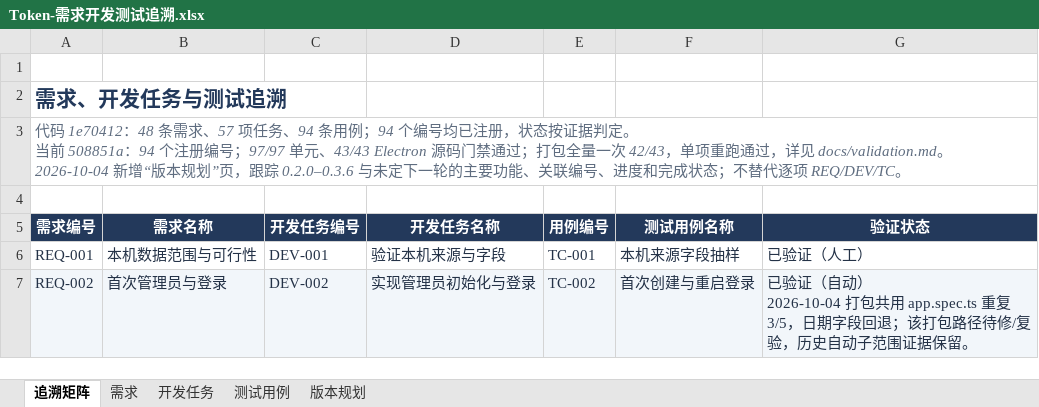
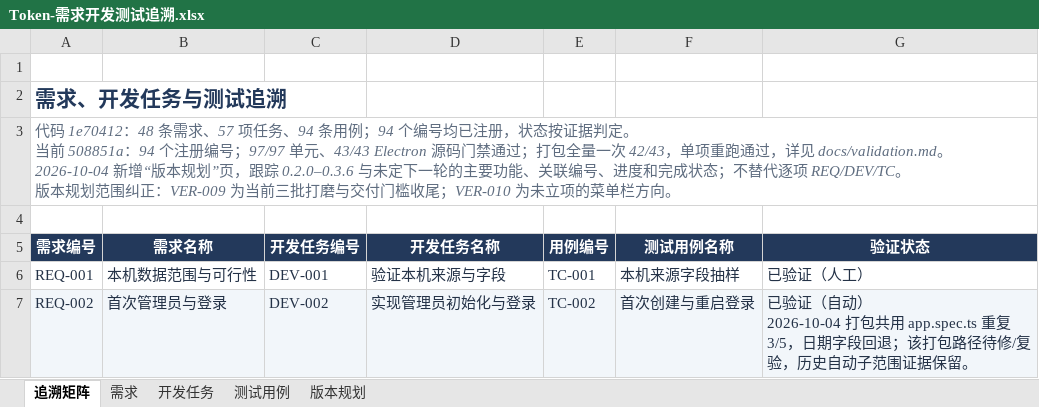
Before and after one commit to lzhe72/Token, an Excel workbook: outputs/20261002-token-docs/Token-需求开发测试追溯.xlsx, sheet 追溯矩阵, drawn as a sheet; only a part is shown; values as stored, in another font and other column widths than the file's, no borders; ↵ is a line break in a cell; the diff names each change by its address in the sheet, - before the commit and + after, or states it on an @@ line.

```diff
--- a/outputs/20261002-token-docs/Token-需求开发测试追溯.xlsx (sheet 追溯矩阵)
+++ b/outputs/20261002-token-docs/Token-需求开发测试追溯.xlsx (sheet 追溯矩阵)
-A3 (需求编号): …项 REQ/DEV/TC。
+A3 (需求编号): …项 REQ/DEV/TC。 ↵ 版本规划范围纠正：VER-009 为当前三批打磨与交付门槛收尾；VER-010 为未立项的菜单栏方向。
```
Also changed, not shown: sheet 版本规划, 3 other files.
